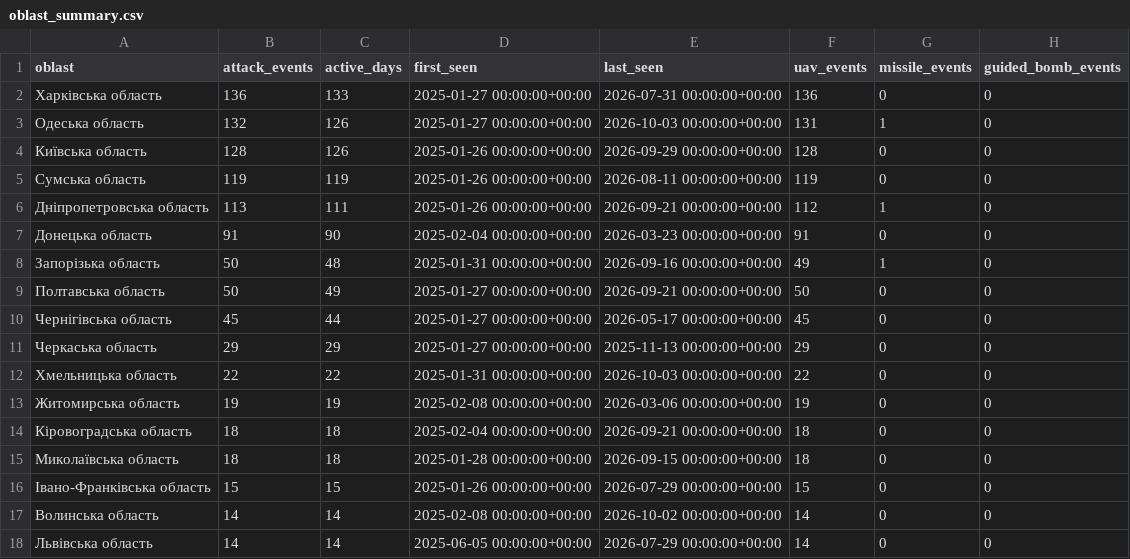
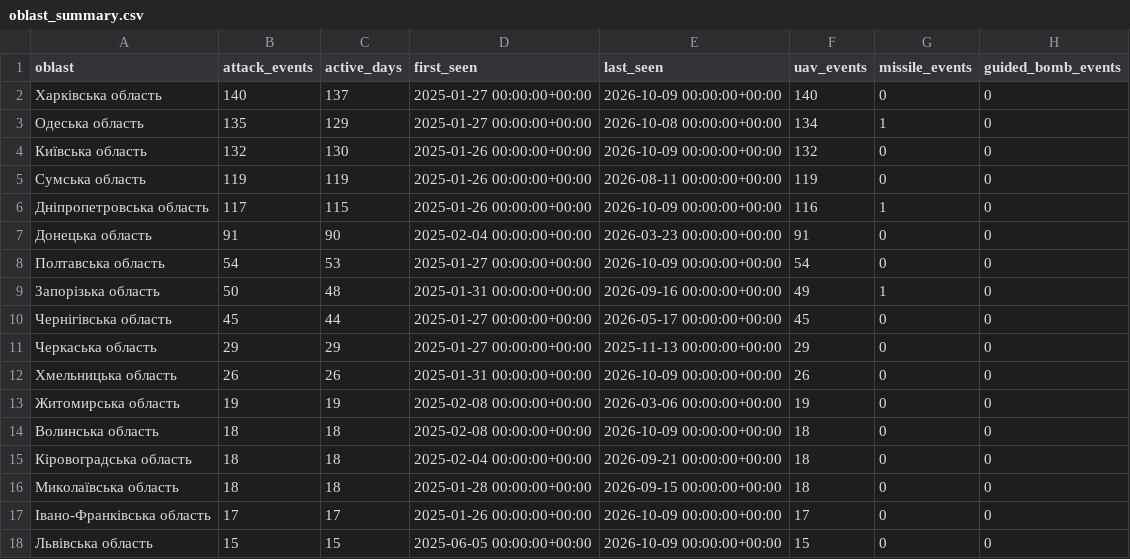
Before and after one commit to smileunknownfawn-sketch/course-01, a CSV file: data/dashboard/oblast_summary.csv, drawn as a sheet; only a part is shown; the diff covers the shown part only.

```diff
--- a/data/dashboard/oblast_summary.csv
+++ b/data/dashboard/oblast_summary.csv
@@ -1,18 +1,18 @@
 oblast,attack_events,active_days,first_seen,last_seen,uav_events,missile_events,guided_bomb_events
-Харківська область,136,133,2025-01-27 00:00:00+00:00,2026-07-31 00:00:00+00:00,136,0,0
-Одеська область,132,126,2025-01-27 00:00:00+00:00,2026-10-03 00:00:00+00:00,131,1,0
-Київська область,128,126,2025-01-26 00:00:00+00:00,2026-09-29 00:00:00+00:00,128,0,0
+Харківська область,140,137,2025-01-27 00:00:00+00:00,2026-10-09 00:00:00+00:00,140,0,0
+Одеська область,135,129,2025-01-27 00:00:00+00:00,2026-10-08 00:00:00+00:00,134,1,0
+Київська область,132,130,2025-01-26 00:00:00+00:00,2026-10-09 00:00:00+00:00,132,0,0
 Сумська область,119,119,2025-01-26 00:00:00+00:00,2026-08-11 00:00:00+00:00,119,0,0
-Дніпропетровська область,113,111,2025-01-26 00:00:00+00:00,2026-09-21 00:00:00+00:00,112,1,0
+Дніпропетровська область,117,115,2025-01-26 00:00:00+00:00,2026-10-09 00:00:00+00:00,116,1,0
 Донецька область,91,90,2025-02-04 00:00:00+00:00,2026-03-23 00:00:00+00:00,91,0,0
+Полтавська область,54,53,2025-01-27 00:00:00+00:00,2026-10-09 00:00:00+00:00,54,0,0
 Запорізька область,50,48,2025-01-31 00:00:00+00:00,2026-09-16 00:00:00+00:00,49,1,0
-Полтавська область,50,49,2025-01-27 00:00:00+00:00,2026-09-21 00:00:00+00:00,50,0,0
 Чернігівська область,45,44,2025-01-27 00:00:00+00:00,2026-05-17 00:00:00+00:00,45,0,0
 Черкаська область,29,29,2025-01-27 00:00:00+00:00,2025-11-13 00:00:00+00:00,29,0,0
-Хмельницька область,22,22,2025-01-31 00:00:00+00:00,2026-10-03 00:00:00+00:00,22,0,0
+Хмельницька область,26,26,2025-01-31 00:00:00+00:00,2026-10-09 00:00:00+00:00,26,0,0
 Житомирська область,19,19,2025-02-08 00:00:00+00:00,2026-03-06 00:00:00+00:00,19,0,0
+Волинська область,18,18,2025-02-08 00:00:00+00:00,2026-10-09 00:00:00+00:00,18,0,0
 Кіровоградська область,18,18,2025-02-04 00:00:00+00:00,2026-09-21 00:00:00+00:00,18,0,0
 Миколаївська область,18,18,2025-01-28 00:00:00+00:00,2026-09-15 00:00:00+00:00,18,0,0
-Івано-Франківська область,15,15,2025-01-26 00:00:00+00:00,2026-07-29 00:00:00+00:00,15,0,0
-Волинська область,14,14,2025-02-08 00:00:00+00:00,2026-10-02 00:00:00+00:00,14,0,0
-Львівська область,14,14,2025-06-05 00:00:00+00:00,2026-07-29 00:00:00+00:00,14,0,0
+Івано-Франківська область,17,17,2025-01-26 00:00:00+00:00,2026-10-09 00:00:00+00:00,17,0,0
+Львівська область,15,15,2025-06-05 00:00:00+00:00,2026-10-09 00:00:00+00:00,15,0,0
```
Also changed, not shown: 8 edited cells elsewhere in this file, data/dashboard/health_history.csv, data/dashboard/interception_by_type_daily.csv, 6 other files.
